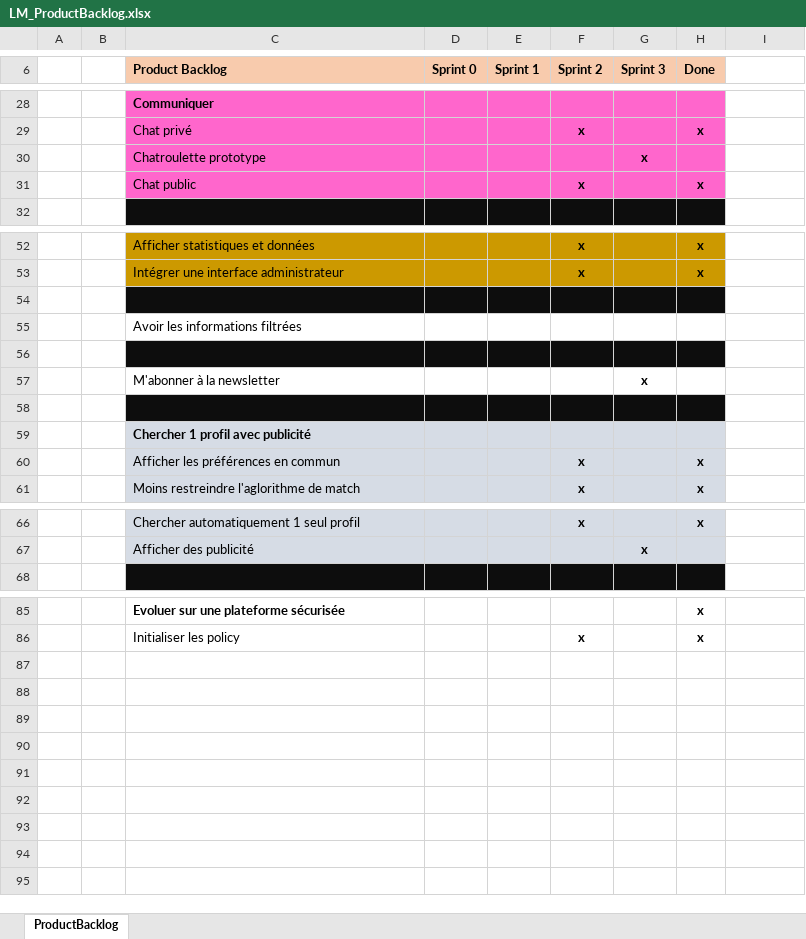
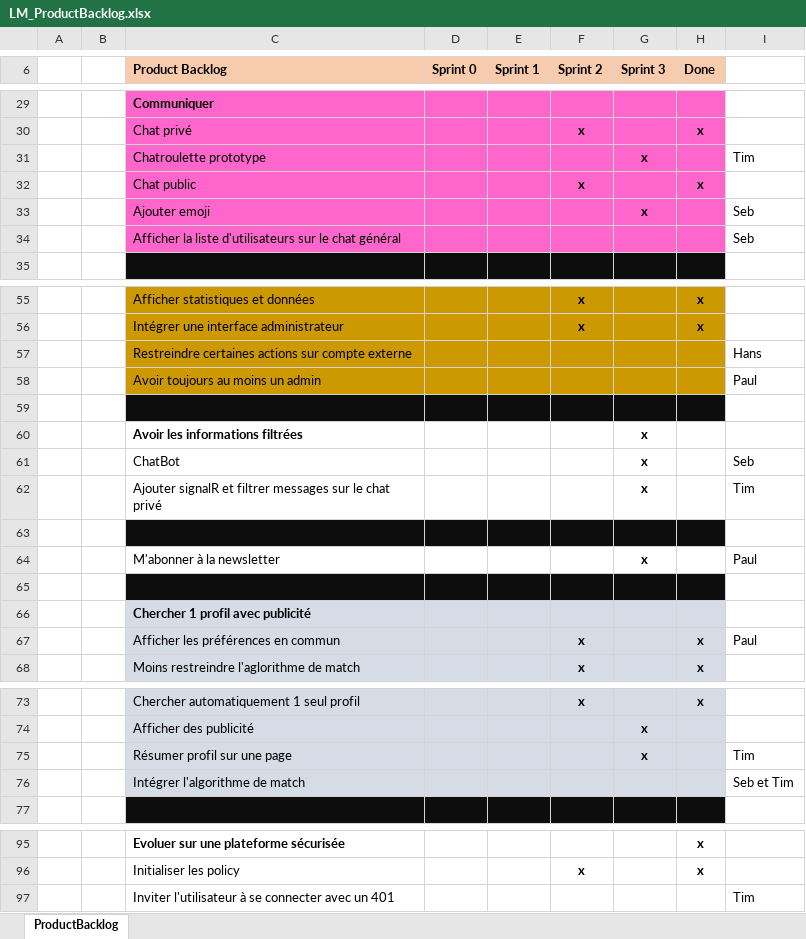
Before and after one commit to Zibeug/Love-Mirroring, an Excel workbook: LM_ProductBacklog.xlsx, sheet ProductBacklog, drawn as a sheet; only a part is shown, gaps mark what is left out; values as stored, in another font and other column widths than the file's, no borders; addresses are those after the commit; the diff covers the shown part only; the diff names each change by its address in the sheet, - before the commit and + after, or states it on an @@ line.

Commit message:
ProductBacklog - Tâches

```diff
--- a/LM_ProductBacklog.xlsx (sheet ProductBacklog)
+++ b/LM_ProductBacklog.xlsx (sheet ProductBacklog)
-I31: (empty)
+I31: Tim
+row 33:  |  | Ajouter emoji |  |  |  | x |  | Seb
+row 34:  |  | Afficher la liste d'utilisateurs sur le chat général |  |  |  |  |  | Seb
+row 57:  |  | Restreindre certaines actions sur compte externe |  |  |  |  |  | Hans
+row 58:  |  | Avoir toujours au moins un admin |  |  |  |  |  | Paul
-C60 bold: off
+C60 bold: on
-G60 (Sprint 3): (empty)
+G60 (Sprint 3): x
+row 61:  |  | ChatBot |  |  |  | x |  | Seb
+row 62:  |  | Ajouter signalR et filtrer messages sur le chat privé |  |  |  | x |  | Tim
-I64: (empty)
+I64: Paul
-I67: (empty)
+I67: Paul
+row 75:  |  | Résumer profil sur une page |  |  |  | x |  | Tim
+row 76:  |  | Intégrer l'algorithme de match |  |  |  |  |  | Seb et Tim
+row 97:  |  | Inviter l'utilisateur à se connecter avec un 401 |  |  |  |  |  | Tim
```
Also changed, not shown: 2 added rows and 6 edited cells elsewhere in this sheet.
